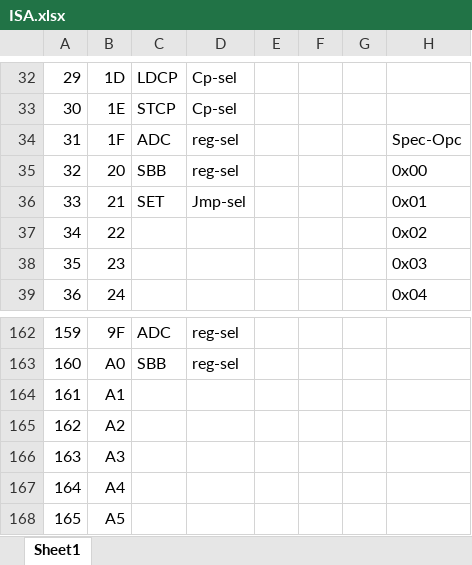
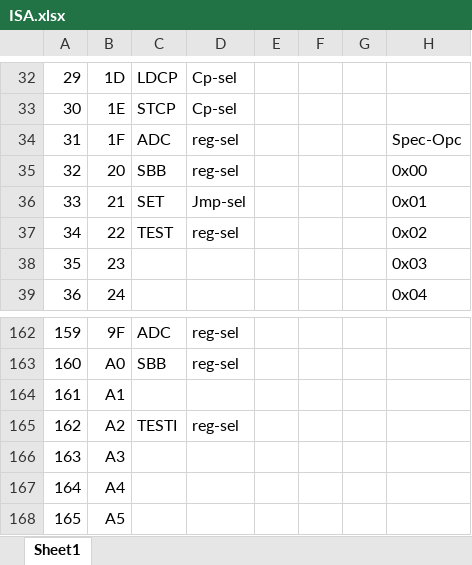
Before and after one commit to d16-processor/d16, an Excel workbook: ISA.xlsx, sheet Sheet1, drawn as a sheet; only a part is shown, gaps mark what is left out; values as stored, in another font and other column widths than the file's, no borders; the diff names each change by its address in the sheet, - before the commit and + after, or states it on an @@ line.

Commit message:
Add TEST instruction
TEST is in RR and RI
It behaves like AND, except it does not modify any register

```diff
--- a/ISA.xlsx (sheet Sheet1)
+++ b/ISA.xlsx (sheet Sheet1)
-C37: (empty)
+C37: TEST
-D37: (empty)
+D37: reg-sel
-C165: (empty)
+C165: TESTI
-D165: (empty)
+D165: reg-sel
```
Also changed, not shown: 3 other files.
